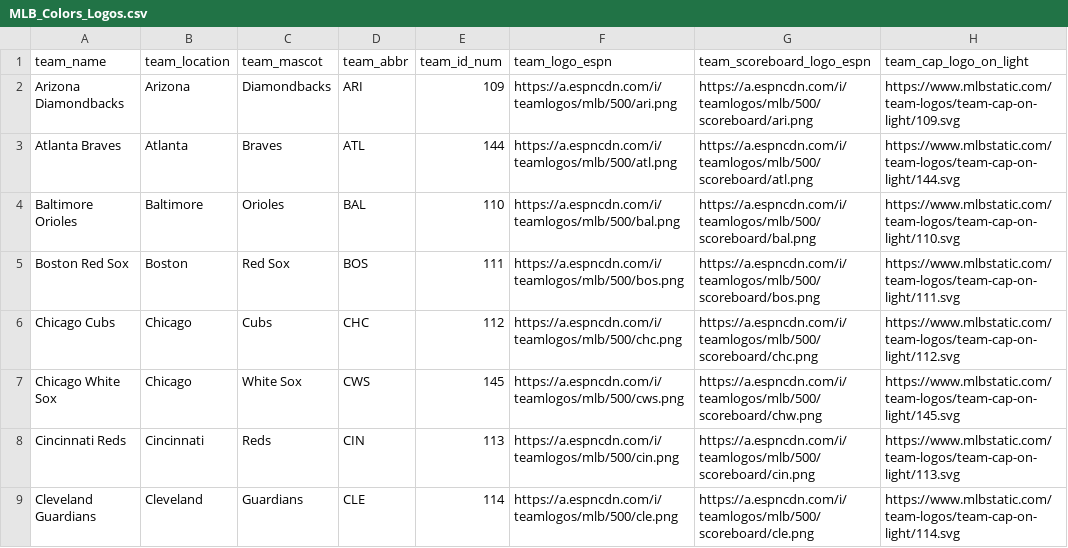
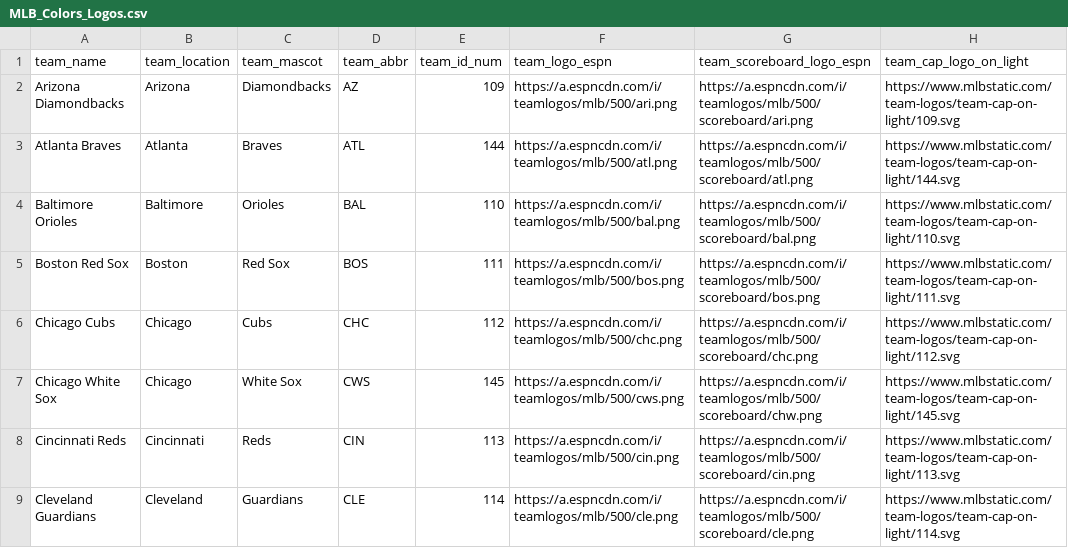
Before and after one commit to camdenk/mlbplotR, a CSV file: data-raw/MLB_Colors_Logos.csv, drawn as a sheet; only a part is shown; the diff names each change by its address in the sheet, - before the commit and + after, or states it on an @@ line.

Commit message:
Update D-Backs team abbreviation

```diff
--- a/data-raw/MLB_Colors_Logos.csv
+++ b/data-raw/MLB_Colors_Logos.csv
-D2 (team_abbr): ARI
+D2 (team_abbr): AZ
```
Also changed, not shown: 4 other files.
